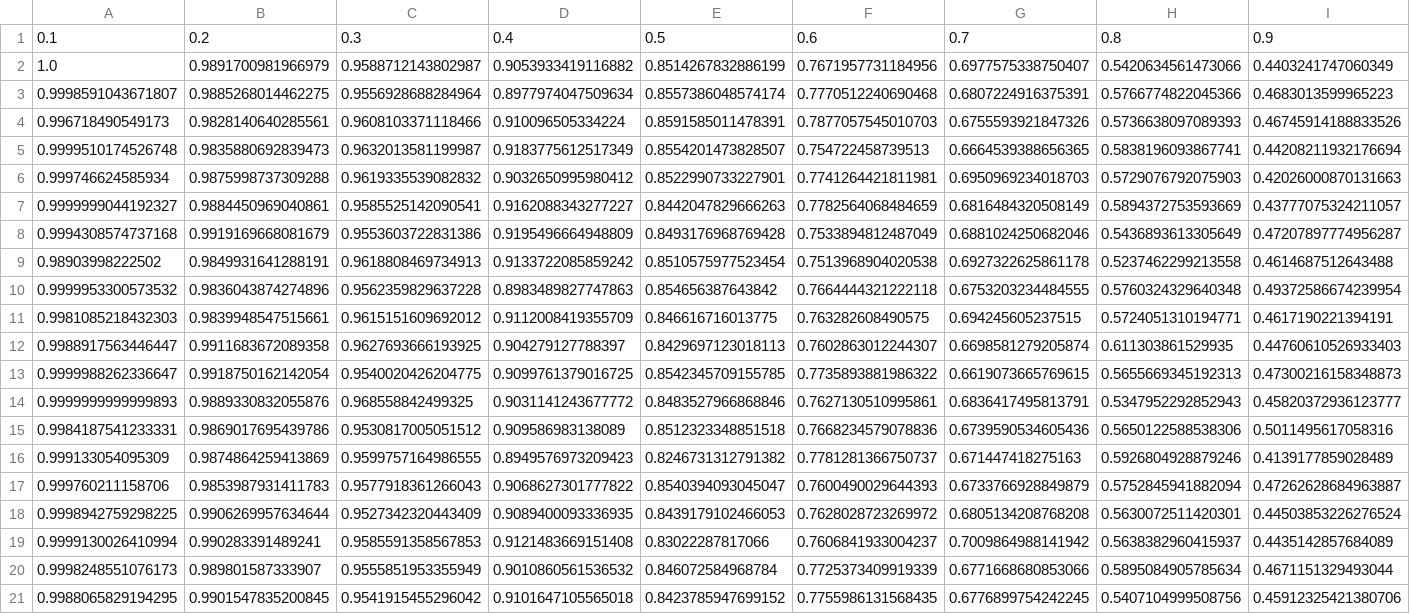
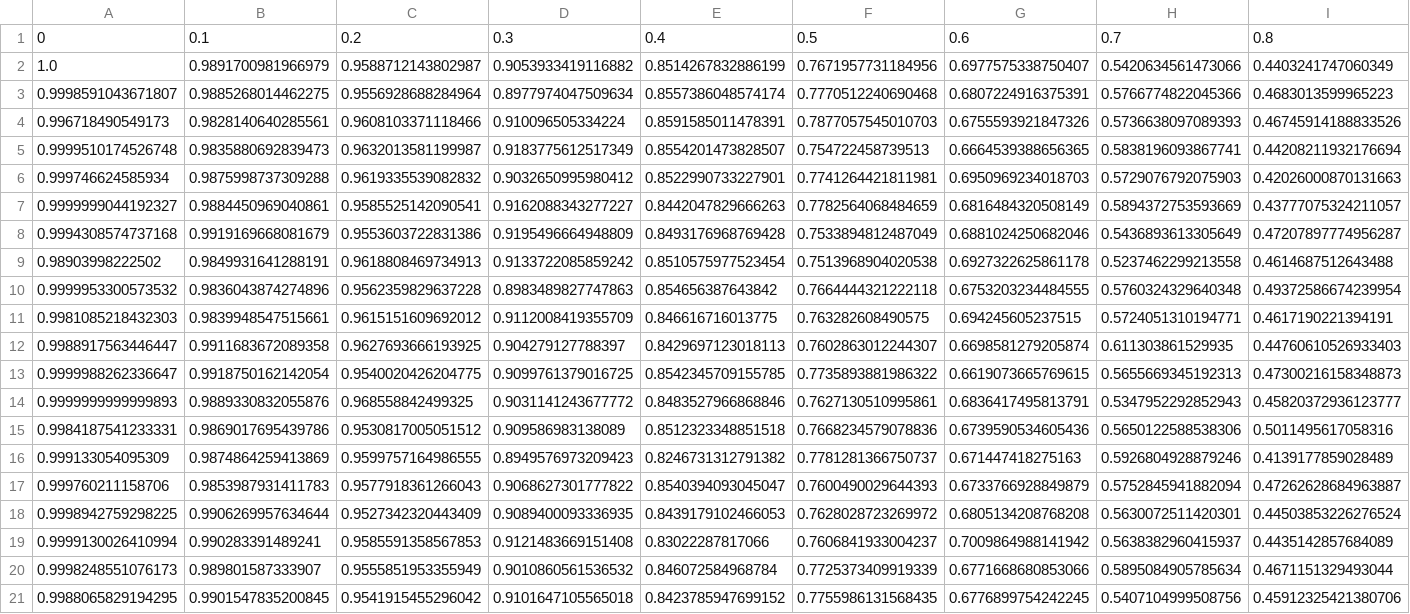
Before and after one commit to bennm37/vicsek-model-group3, a CSV file: data.csv, drawn as a sheet; only a part is shown; the diff covers the shown part only; the diff names each change by its address in the sheet, - before the commit and + after, or states it on an @@ line.

Commit message:
Update data.csv

```diff
--- a/data.csv
+++ b/data.csv
-A1: 0.1
+A1: 0
-B1: 0.2
+B1: 0.1
-C1: 0.3
+C1: 0.2
-D1: 0.4
+D1: 0.3
-E1: 0.5
+E1: 0.4
-F1: 0.6
+F1: 0.5
-G1: 0.7
+G1: 0.6
-H1: 0.8
+H1: 0.7
-I1: 0.9
+I1: 0.8
```
Also changed, not shown: 1 edited cell elsewhere in this file.
